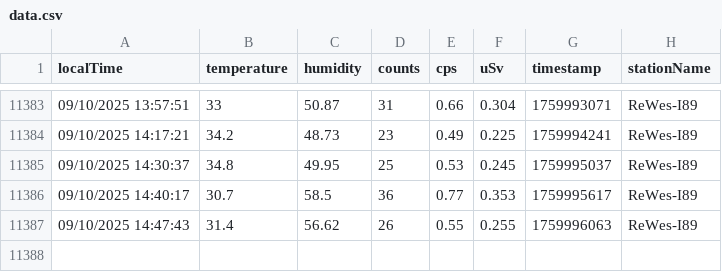
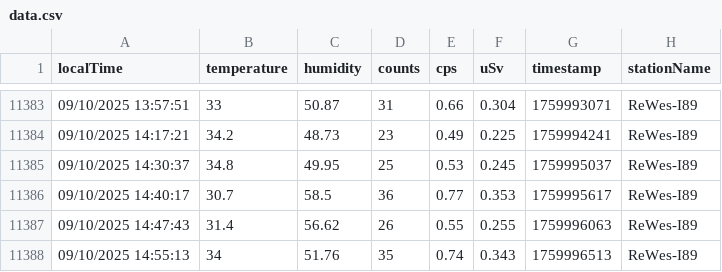
Before and after one commit to vohonghai/RealTime-and-Save-API-1, a CSV file: data.csv, drawn as a sheet; only a part is shown, gaps mark what is left out.

```diff
--- a/data.csv
+++ b/data.csv
@@ -11387 +11387,2 @@ localTime,temperature,humidity,counts,cps,uSv,timestamp,stationName
 "09/10/2025 14:47:43",31.4,56.62,26,0.55,0.255,1759996063,"ReWes-I89"
+"09/10/2025 14:55:13",34,51.76,35,0.74,0.343,1759996513,"ReWes-I89"
```
